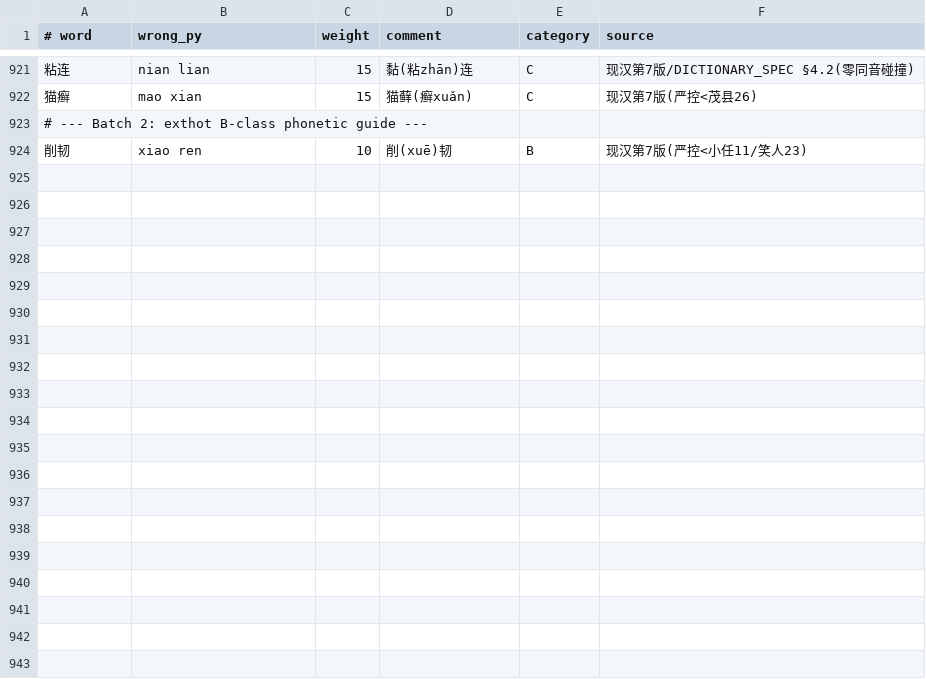
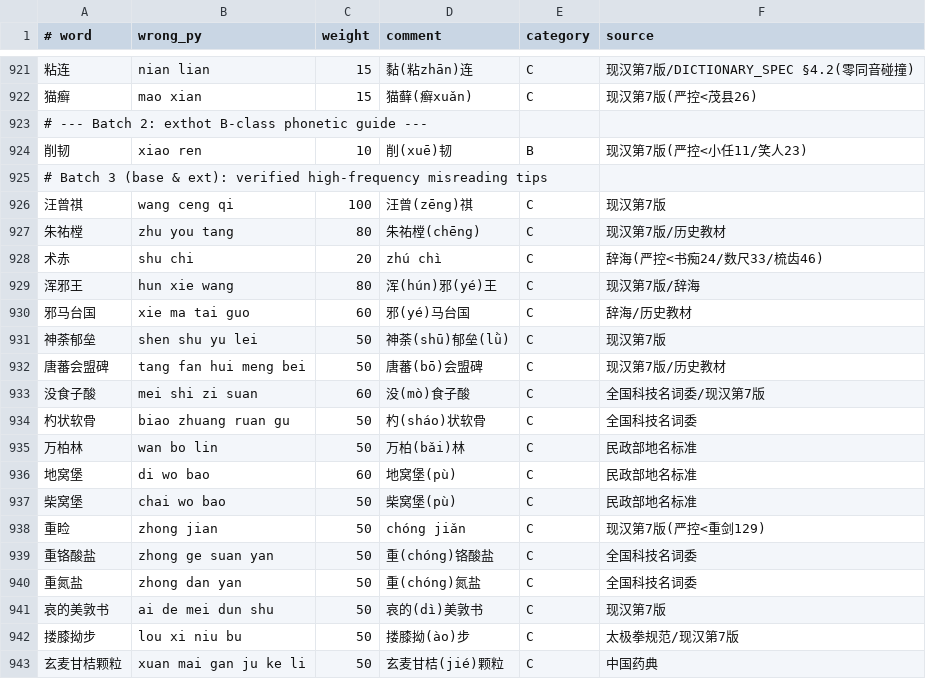
Before and after one commit to Chth1z/rime-chth1z, a TSV file: rules/corrections.tsv, drawn as a sheet; only a part is shown, gaps mark what is left out; the diff covers the shown part only.

Commit message:
fix(base,ext): fix 389 polyphones, 10 word typos, 87 㨃/W3/W5 entries, and add 4 classical duals + 27 corrections

```diff
--- a/rules/corrections.tsv
+++ b/rules/corrections.tsv
@@ -924 +924,20 @@
 削韧	xiao ren	10	削(xuē)韧	B	现汉第7版(严控<小任11/笑人23)
+# Batch 3 (base & ext): verified high-frequency misreading tips
+汪曾祺	wang ceng qi	100	汪曾(zēng)祺	C	现汉第7版
+朱祐樘	zhu you tang	80	朱祐樘(chēng)	C	现汉第7版/历史教材
+术赤	shu chi	20	zhú chì	C	辞海(严控<书痴24/数尺33/梳齿46)
+浑邪王	hun xie wang	80	浑(hún)邪(yé)王	C	现汉第7版/辞海
+邪马台国	xie ma tai guo	60	邪(yé)马台国	C	辞海/历史教材
+神荼郁垒	shen shu yu lei	50	神荼(shū)郁垒(lǜ)	C	现汉第7版
+唐蕃会盟碑	tang fan hui meng bei	50	唐蕃(bō)会盟碑	C	现汉第7版/历史教材
+没食子酸	mei shi zi suan	60	没(mò)食子酸	C	全国科技名词委/现汉第7版
+杓状软骨	biao zhuang ruan gu	50	杓(sháo)状软骨	C	全国科技名词委
+万柏林	wan bo lin	50	万柏(bǎi)林	C	民政部地名标准
+地窝堡	di wo bao	60	地窝堡(pù)	C	民政部地名标准
+柴窝堡	chai wo bao	50	柴窝堡(pù)	C	民政部地名标准
+重睑	zhong jian	50	chóng jiǎn	C	现汉第7版(严控<重剑129)
+重铬酸盐	zhong ge suan yan	50	重(chóng)铬酸盐	C	全国科技名词委
+重氮盐	zhong dan yan	50	重(chóng)氮盐	C	全国科技名词委
+哀的美敦书	ai de mei dun shu	50	哀的(dì)美敦书	C	现汉第7版
+搂膝拗步	lou xi niu bu	50	搂膝拗(ào)步	C	太极拳规范/现汉第7版
+玄麦甘桔颗粒	xuan mai gan ju ke li	50	玄麦甘桔(jié)颗粒	C	中国药典
```
Also changed, not shown: 9 added rows elsewhere in this file, rules/additions.tsv, rules/dual_readings.tsv, 8 other files.
